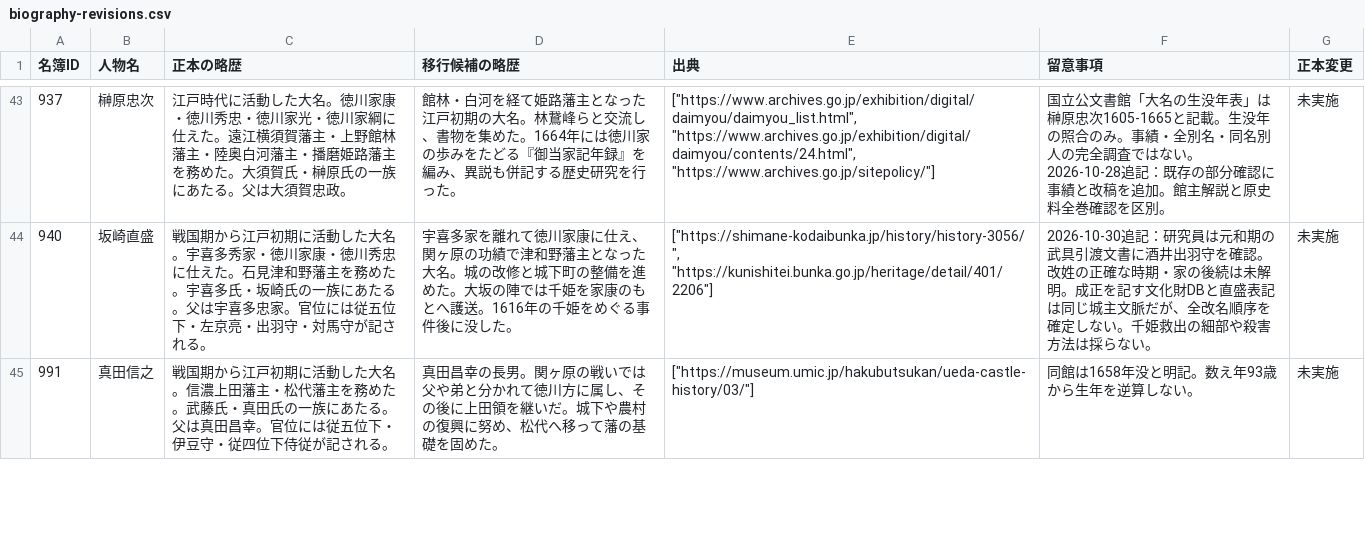
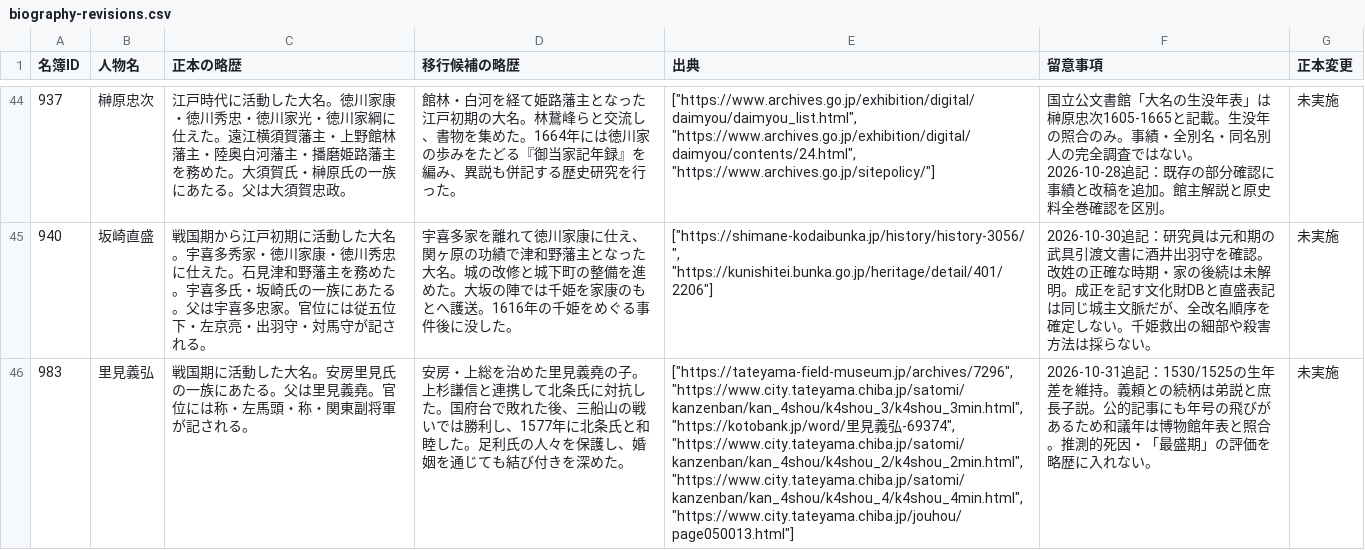
Before and after one commit to kengo-alfa01/walked, a CSV file: migration/generated/biography-revisions.csv, drawn as a sheet; only a part is shown, gaps mark what is left out; the shorter side is filled out with more unchanged rows; the diff covers the shown part only; the diff names each change by its address in the sheet, - before the commit and + after, or states it on an @@ line.

```diff
--- a/migration/generated/biography-revisions.csv
+++ b/migration/generated/biography-revisions.csv
+row 46: 983 | 里見義弘 | 戦国期に活動した大名。安房里見氏の一族にあたる。父は里見義堯。官位には称・左馬頭・称・関東副将軍が記される。 | 安房・上総を治めた里見義堯の子。上杉謙信と連携して北条氏に対抗した。国府台で敗れた後、三船山の戦いでは勝利し、1577年に北条氏と和睦した。足利氏の人々を保護し、婚姻を通じても結び付きを深めた。 | ["https://tateyama-field-museum.jp/archives/7296", "https://www.city.tateyama.chiba.jp/satomi/kanzenban/kan_4shou/k4shou_3/k4shou_3min.html", "https://kotobank.jp/word/里見義弘-69374", "https://www.city.tateyama.chiba.jp/satomi/kanzenban/kan_4shou/k4shou_2/k4shou_2min.html", "https://www.city.tateyama.chiba.jp/satomi/kanzenban/kan_4shou/k4shou_4/k4shou_4min.html", "https://www.city.tateyama.chiba.jp/jouhou/page050013.html"] | 2026-10-31追記：1530/1525の生年差を維持。義頼との続柄は弟説と庶長子説。公的記事にも年号の飛びがあるため和議年は博物館年表と照合。推測的死因・「最盛期」の評価を略歴に入れない。 | 未実施
```
Also changed, not shown: 5 added rows elsewhere in this file, migration/generated/alias-collisions.csv, migration/generated/quality-audit.csv, 35 other files.
